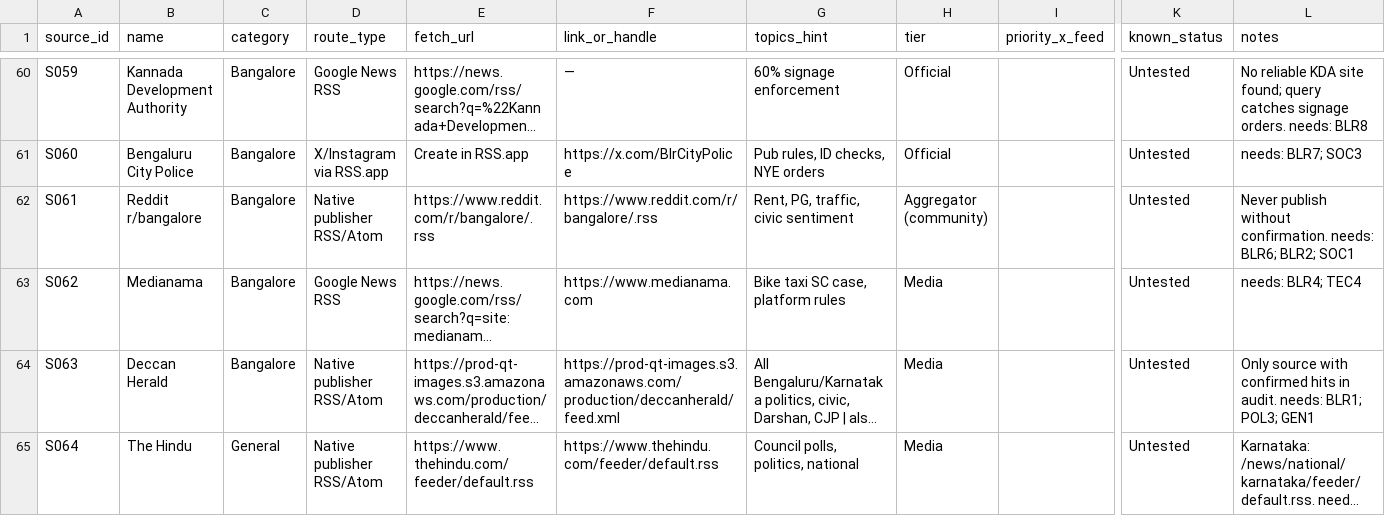
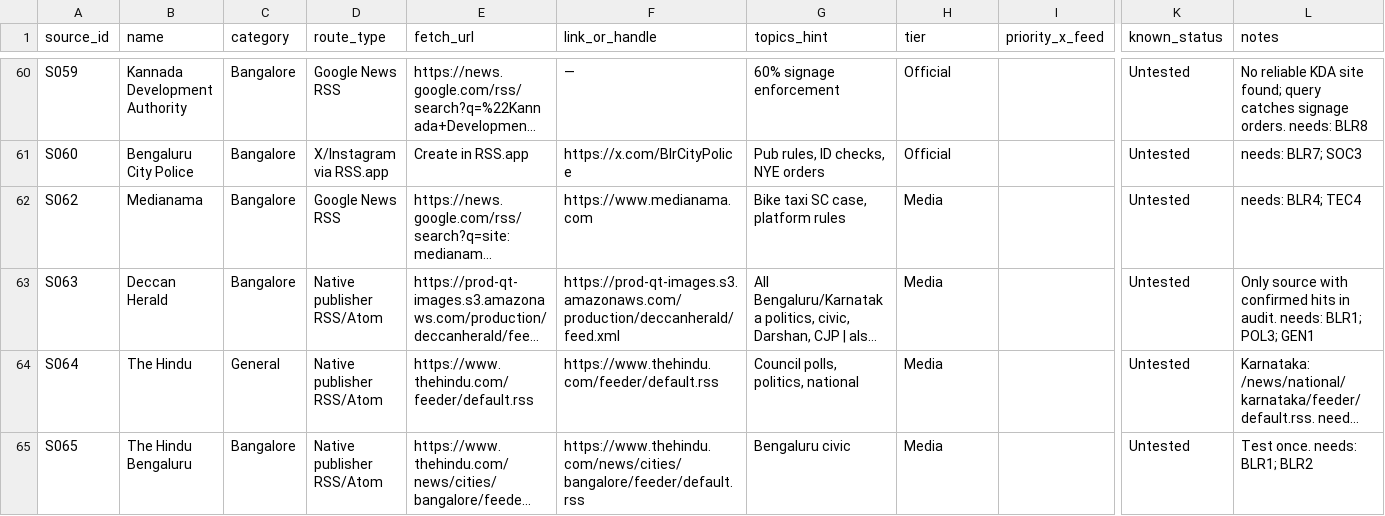
Before and after one commit to akshay09438/riffi-blr-feed, a CSV file: feeds.csv, drawn as a sheet; only a part is shown, gaps mark what is left out; the shorter side is filled out with more unchanged rows; long unchanged cells end in …; rows hold the shown columns only; the diff covers the shown part only; the diff names each change by its address in the sheet, - before the commit and + after, or states it on an @@ line.

```diff
--- a/feeds.csv
+++ b/feeds.csv
-row 62: S061 | Reddit r/bangalore | Bangalore | Native publisher RSS/Atom | https://www.reddit.com/r/bangalore/.rss | https://www.reddit.com/r/bangalore/.rss | Rent, PG, traffic, civic sentiment | Aggregator (community) |  | Untested | Never publish without confirmation. needs: BLR6; BLR2; SOC1
```
Also changed, not shown: 2 removed rows elsewhere in this file, docs/prd/retired_sources.csv, 17 other files.
